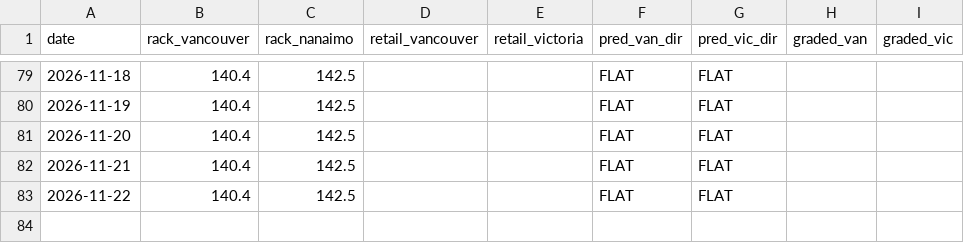
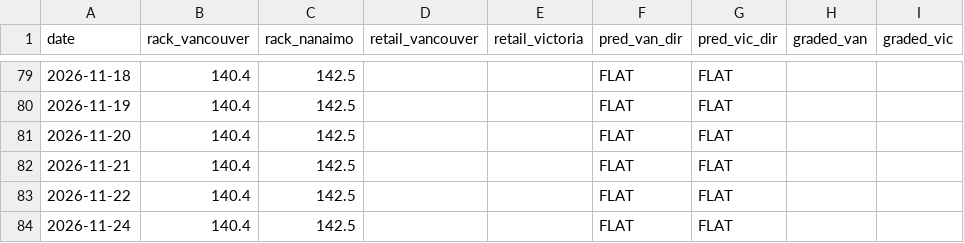
Before and after one commit to honeybadger174/bc-gas, a CSV file: rack-predictor/data/history.csv, drawn as a sheet; only a part is shown, gaps mark what is left out.

```diff
--- a/rack-predictor/data/history.csv
+++ b/rack-predictor/data/history.csv
@@ -83 +83,2 @@ date,rack_vancouver,rack_nanaimo,retail_vancouver,retail_victoria,pred_van_dir,p
 2026-11-22,140.4,142.5,,,FLAT,FLAT,,
+2026-11-24,140.4,142.5,,,FLAT,FLAT,,
```
Also changed, not shown: 2 other files.
